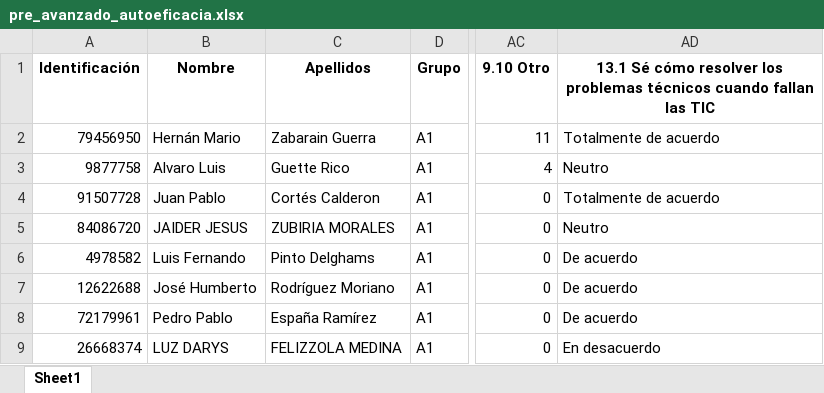
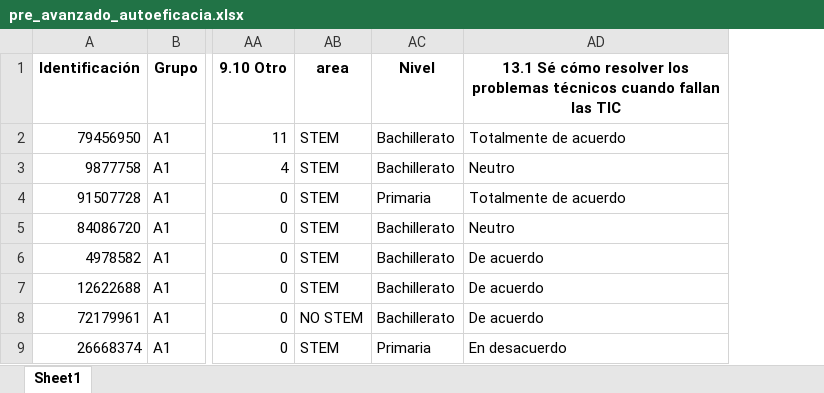
Before and after one commit to Grupo-Informatica-Educativa/CFK, an Excel workbook: data/limpios/pre_avanzado_autoeficacia.xlsx, sheet Sheet1, drawn as a sheet; only a part is shown, gaps mark what is left out; values as stored, in another font and other column widths than the file's, no borders; removed rows and columns are numbered as before the commit, all else as after; the diff names each change by its address in the sheet, - before the commit and + after, or states it on an @@ line.

```diff
--- a/data/limpios/pre_avanzado_autoeficacia.xlsx (sheet Sheet1)
+++ b/data/limpios/pre_avanzado_autoeficacia.xlsx (sheet Sheet1)
-column B (Nombre), rows 2-9: Hernán Mario | Alvaro Luis | Juan Pablo | JAIDER JESUS | Luis Fernando | José Humberto | Pedro Pablo | LUZ DARYS
-column C (Apellidos), rows 2-9: Zabarain Guerra | Guette Rico | Cortés Calderon | ZUBIRIA MORALES | Pinto Delghams | Rodríguez Moriano | España Ramírez | FELIZZOLA MEDINA
+column AB (area), rows 2-9: STEM | STEM | STEM | STEM | STEM | STEM | NO STEM | STEM
+column AC (Nivel), rows 2-9: Bachillerato | Bachillerato | Primaria | Bachillerato | Bachillerato | Bachillerato | Bachillerato | Primaria
```
Also changed, not shown: data/limpios/post_inicial_autoeficacia.xlsx, data/limpios/post_inicial_conocimientos.xlsx, 15 other files.
